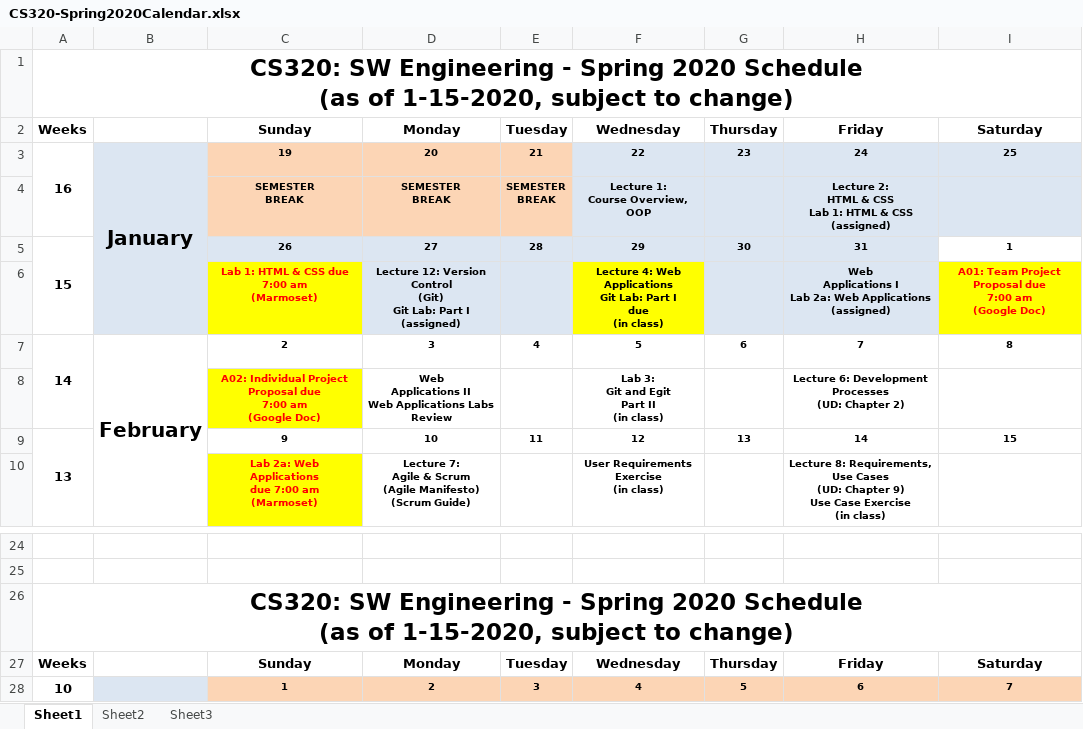
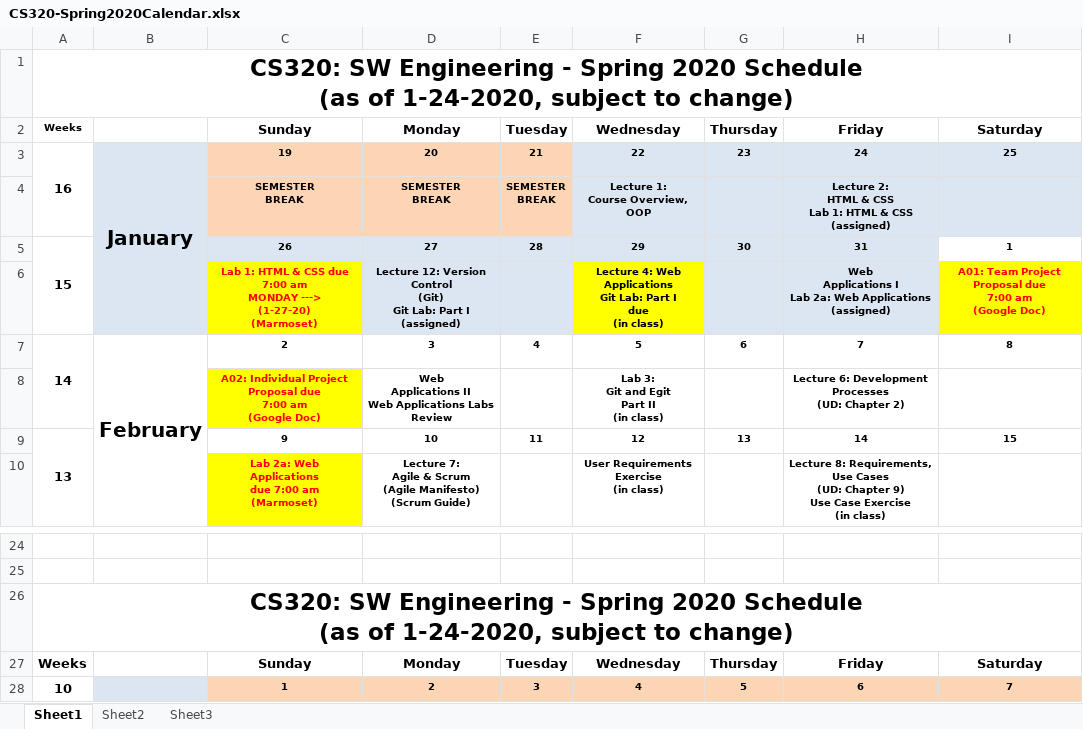
Before and after one commit to ycpcs/cs320-spring2020, an Excel workbook: CS320-Spring2020Calendar.xlsx, sheet Sheet1, drawn as a sheet; only a part is shown, gaps mark what is left out; values as stored, in another font and other column widths than the file's, no borders; ↵ is a line break in a cell; the diff names each change by its address in the sheet, - before the commit and + after, or states it on an @@ line.

```diff
--- a/CS320-Spring2020Calendar.xlsx (sheet Sheet1)
+++ b/CS320-Spring2020Calendar.xlsx (sheet Sheet1)
-A1: …(as of 1-15-2020, subject to…
+A1: …(as of 1-24-2020, subject to…
@@ A2 text size: smaller @@
-C6: …7:00 am ↵ (Marmoset)
+C6: …7:00 am ↵ MONDAY ---> ↵ (1-27-20) ↵ (Marmoset)
-A26: …(as of 1-15-2020, subject to…
+A26: …(as of 1-24-2020, subject to…
```
Also changed, not shown: 4 other files.
